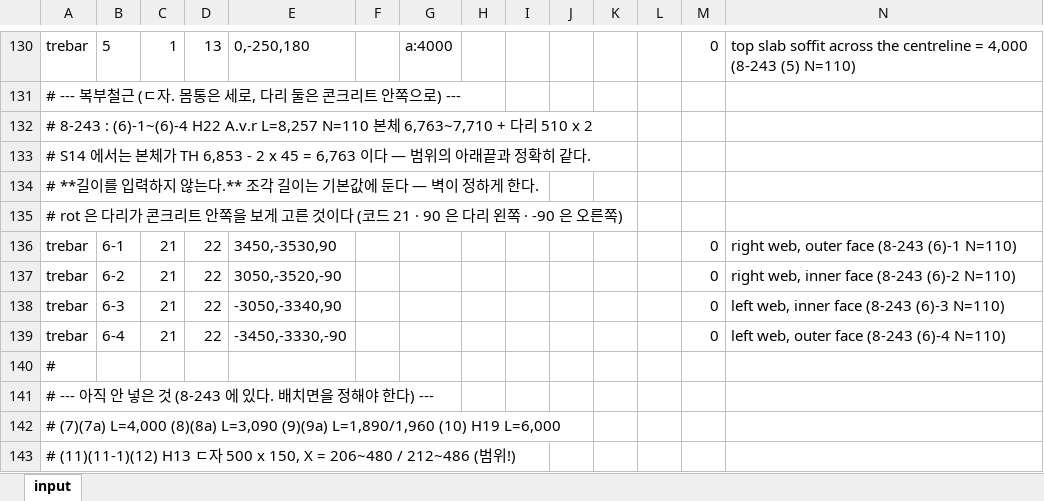
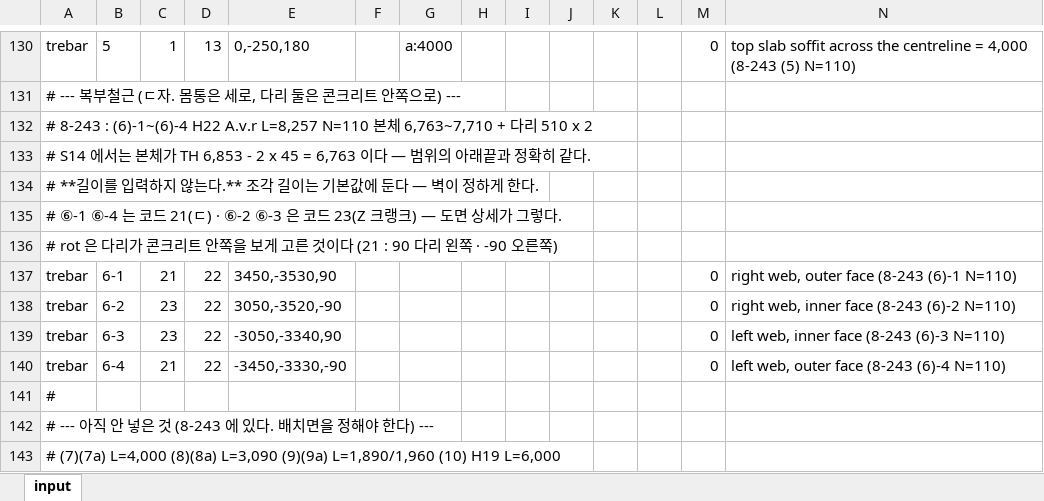
Before and after one commit to macroBIM/macroBIM, an Excel workbook: PSCBOX_S14.xlsx, sheet input, drawn as a sheet; only a part is shown, gaps mark what is left out; the shorter side is filled out with more unchanged rows; values as stored, in another font and other column widths than the file's, no borders; addresses are those after the commit; the diff names each change by its address in the sheet, - before the commit and + after, or states it on an @@ line.

```diff
--- a/PSCBOX_S14.xlsx (sheet input)
+++ b/PSCBOX_S14.xlsx (sheet input)
-A135: # rot 은 다리가 콘크리트 안쪽을 보게 고른 것이다 (코드 21 · 90 은 다리 왼쪽 · -90 은 오른쪽)
+A135: # ⑥-1 ⑥-4 는 코드 21(ㄷ) · ⑥-2 ⑥-3 은 코드 23(Z 크랭크) — 도면 상세가 그렇다.
+row 136: # rot 은 다리가 콘크리트 안쪽을 보게 고른 것이다 (21 : 90 다리 왼쪽 · -90 오른쪽)
-C138:C139: 21
+C138:C139: 23
```
Also changed, not shown: 3 other files.
